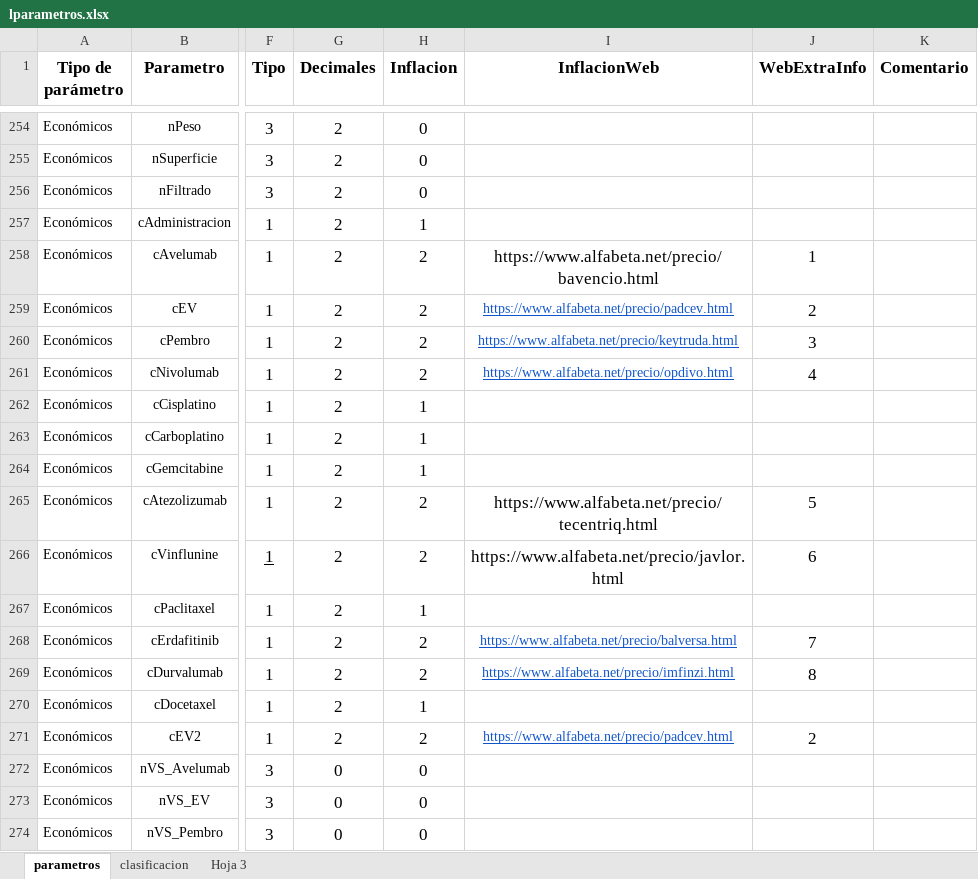
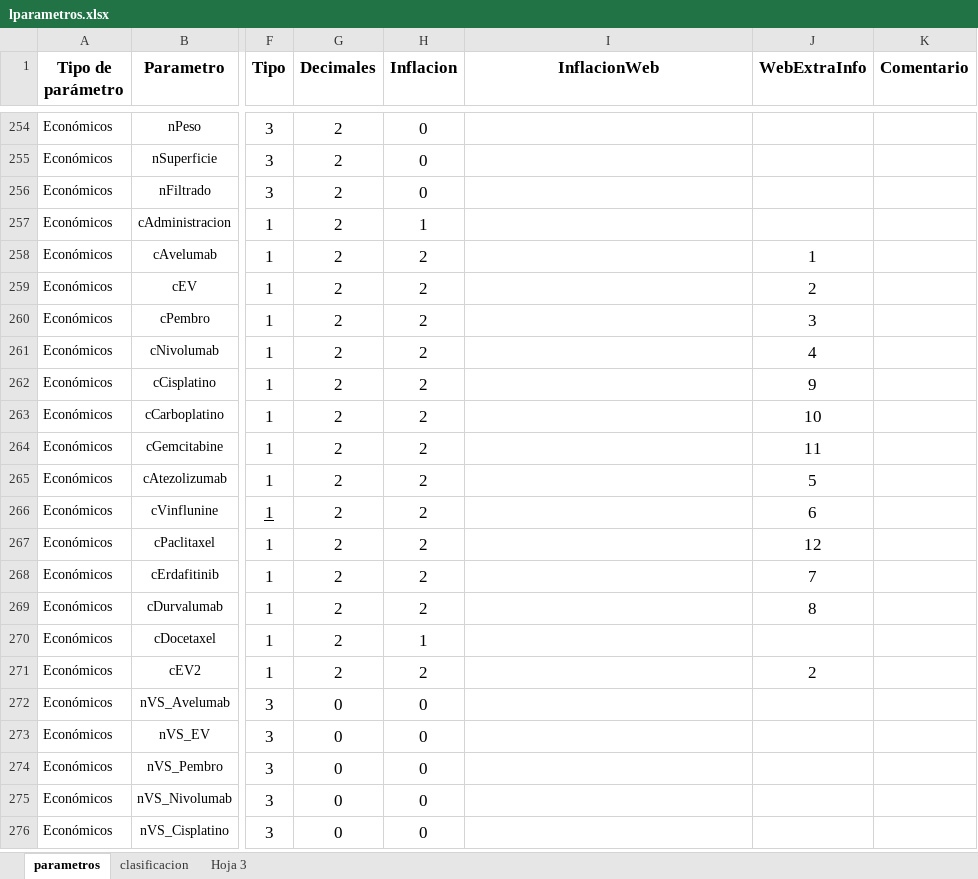
Before and after one commit to lpastoriiecs/avelumab, an Excel workbook: lparametros.xlsx, sheet parametros, drawn as a sheet; only a part is shown, gaps mark what is left out; the shorter side is filled out with more unchanged rows; values as stored, in another font and other column widths than the file's, no borders; the diff covers the shown part only; the diff names each change by its address in the sheet, - before the commit and + after, or states it on an @@ line.

```diff
--- a/lparametros.xlsx (sheet parametros)
+++ b/lparametros.xlsx (sheet parametros)
-I258 (InflacionWeb): https://www.alfabeta.net/precio/bavencio.html
+I258 (InflacionWeb): (empty)
-I259 (InflacionWeb): https://www.alfabeta.net/precio/padcev.html
+I259 (InflacionWeb): (empty)
-I260 (InflacionWeb): https://www.alfabeta.net/precio/keytruda.html
+I260 (InflacionWeb): (empty)
-I261 (InflacionWeb): https://www.alfabeta.net/precio/opdivo.html
+I261 (InflacionWeb): (empty)
-H262:H264 (Inflacion): 1
+H262:H264 (Inflacion): 2
-J262 (WebExtraInfo): (empty)
+J262 (WebExtraInfo): 9
-J263 (WebExtraInfo): (empty)
+J263 (WebExtraInfo): 10
-J264 (WebExtraInfo): (empty)
+J264 (WebExtraInfo): 11
-I265 (InflacionWeb): https://www.alfabeta.net/precio/tecentriq.html
+I265 (InflacionWeb): (empty)
-I266 (InflacionWeb): https://www.alfabeta.net/precio/javlor.html
+I266 (InflacionWeb): (empty)
-H267 (Inflacion): 1
+H267 (Inflacion): 2
-J267 (WebExtraInfo): (empty)
+J267 (WebExtraInfo): 12
-I268 (InflacionWeb): https://www.alfabeta.net/precio/balversa.html
+I268 (InflacionWeb): (empty)
-I269 (InflacionWeb): https://www.alfabeta.net/precio/imfinzi.html
+I269 (InflacionWeb): (empty)
-I271 (InflacionWeb): https://www.alfabeta.net/precio/padcev.html
+I271 (InflacionWeb): (empty)
```
Also changed, not shown: 34 edited cells elsewhere in this sheet, tooltips.xlsx, 7 other files.
